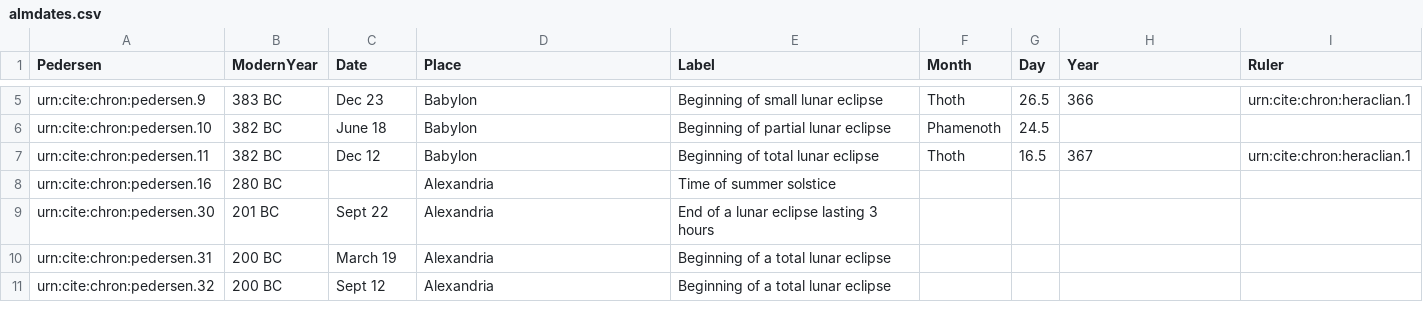
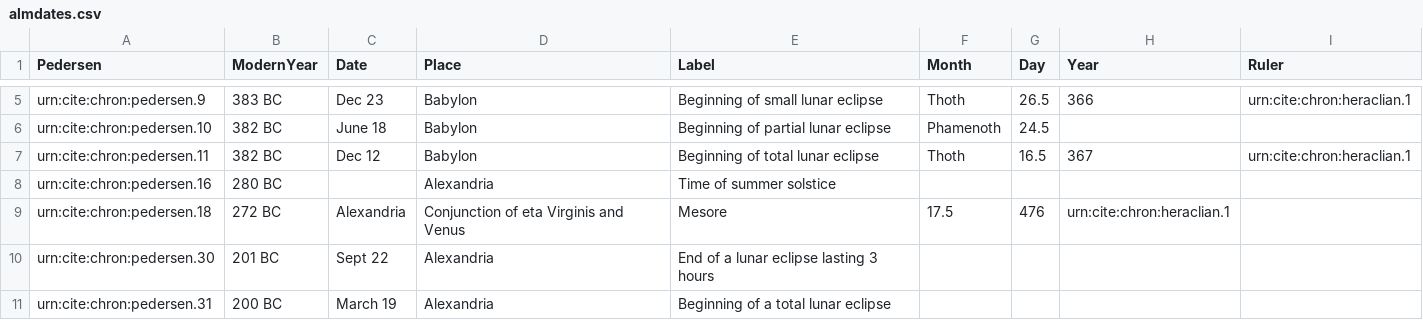
Before and after one commit to neelsmith/chronicles, a CSV file: collections/almdates.csv, drawn as a sheet; only a part is shown, gaps mark what is left out; the shorter side is filled out with more unchanged rows; the diff names each change by its address in the sheet, - before the commit and + after, or states it on an @@ line.

Commit message:
Update almdates.csv

```diff
--- a/collections/almdates.csv
+++ b/collections/almdates.csv
+row 9: urn:cite:chron:pedersen.18 | 272 BC | Alexandria | Conjunction of eta Virginis and Venus | Mesore | 17.5 | 476 | urn:cite:chron:heraclian.1
```
